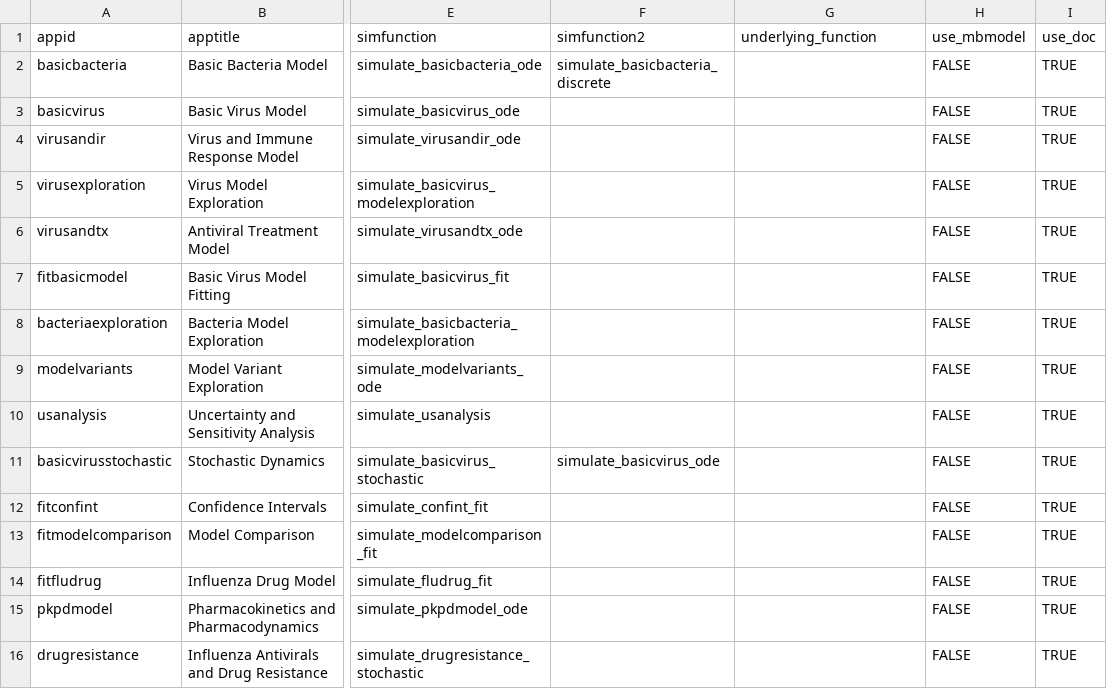
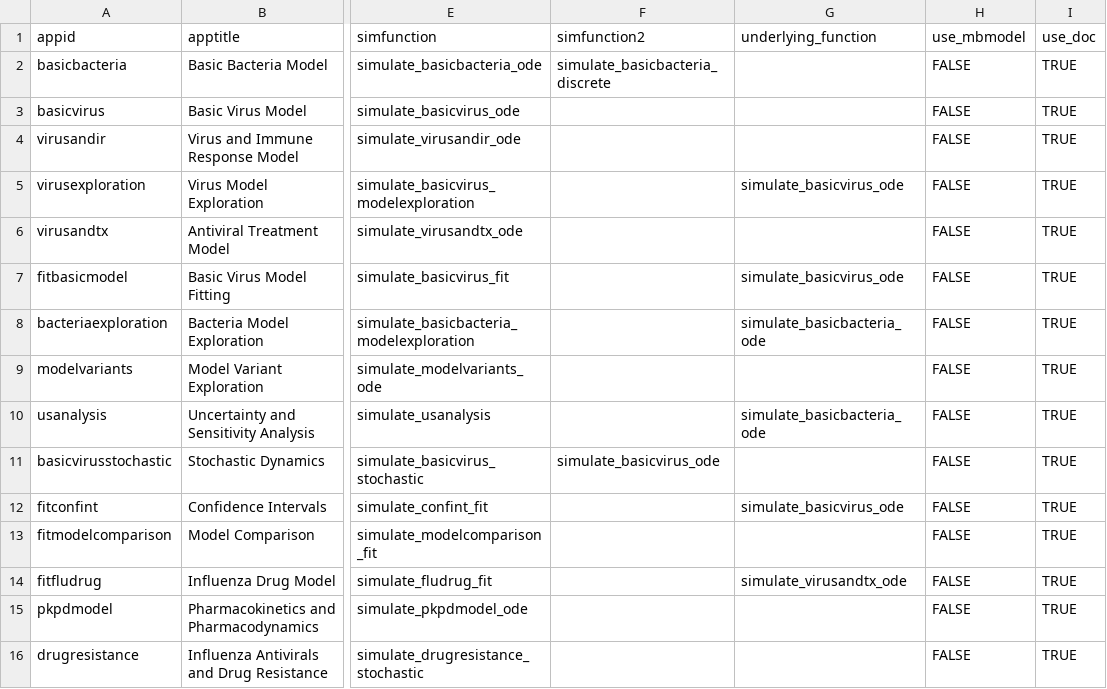
Before and after one commit to ahgroup/DSAIRM, a TSV file: inst/appinformation/apptable.tsv, drawn as a sheet; only a part is shown, gaps mark what is left out; the diff names each change by its address in the sheet, - before the commit and + after, or states it on an @@ line.

```diff
--- a/inst/appinformation/apptable.tsv
+++ b/inst/appinformation/apptable.tsv
-G5 (underlying_function): (empty)
+G5 (underlying_function): simulate_basicvirus_ode
-G7 (underlying_function): (empty)
+G7 (underlying_function): simulate_basicvirus_ode
-G8 (underlying_function): (empty)
+G8 (underlying_function): simulate_basicbacteria_ode
-G10 (underlying_function): (empty)
+G10 (underlying_function): simulate_basicbacteria_ode
-G12 (underlying_function): (empty)
+G12 (underlying_function): simulate_basicvirus_ode
-G14 (underlying_function): (empty)
+G14 (underlying_function): simulate_virusandtx_ode
```
Also changed, not shown: 18 other files.
